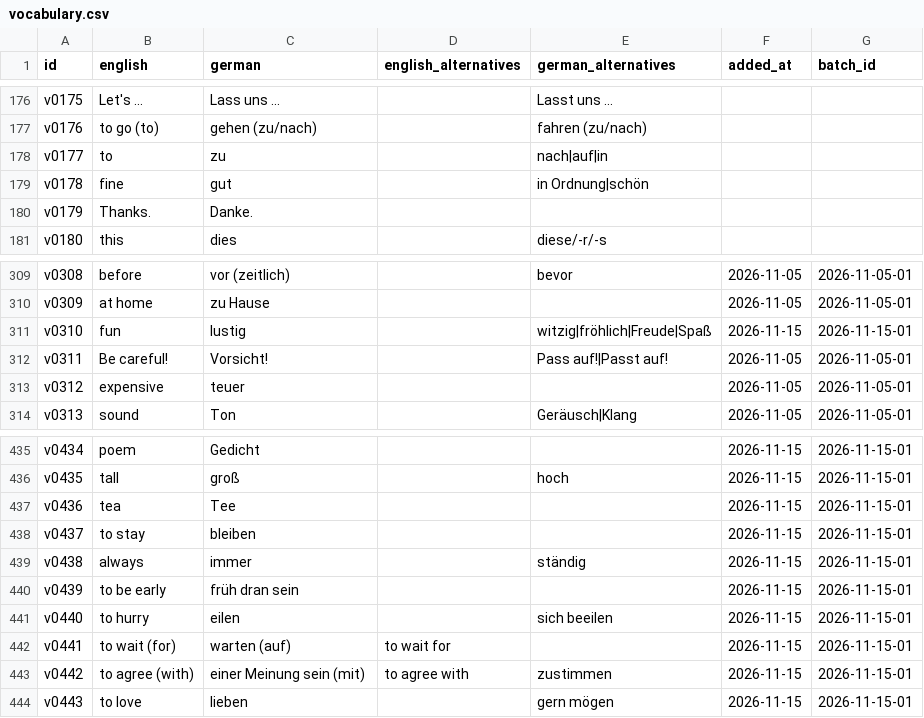
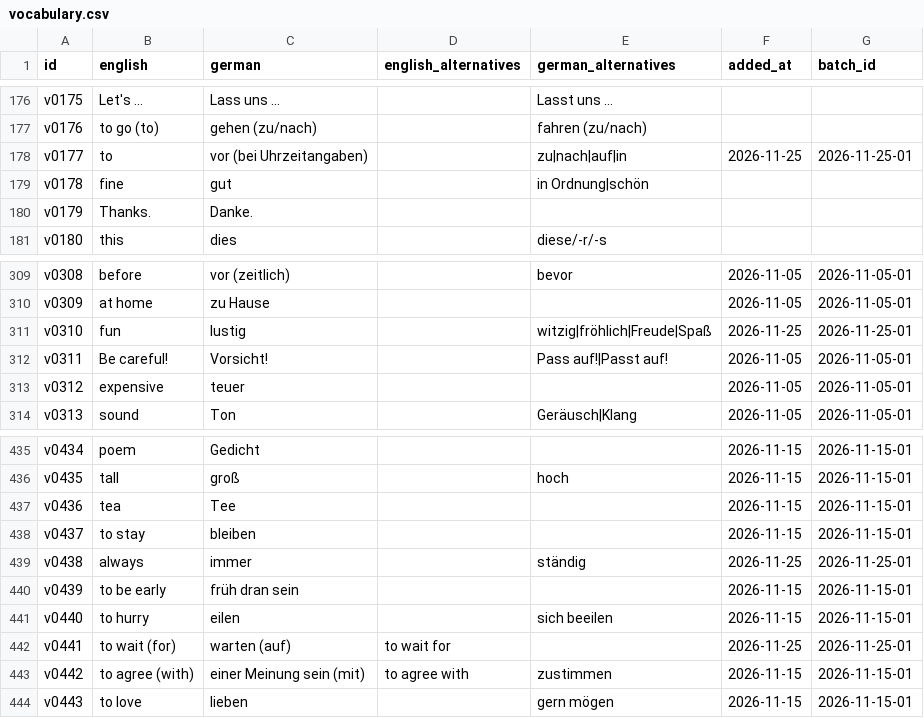
Before and after one commit to eitsch723723/Vokabeltrainer-Englisch, a CSV file: data/vocabulary.csv, drawn as a sheet; only a part is shown, gaps mark what is left out; the diff covers the shown part only.

Commit message:
Move Unit 2 page 189 into Nov 25 batch and add page 190 vocabulary

```diff
--- a/data/vocabulary.csv
+++ b/data/vocabulary.csv
@@ -177,3 +177,3 @@ v0175,Let's ...,Lass uns ...,,Lasst uns ...,,
 v0176,to go (to),gehen (zu/nach),,fahren (zu/nach),,
-v0177,to,zu,,nach|auf|in,,
+v0177,to,vor (bei Uhrzeitangaben),,zu|nach|auf|in,2026-11-25,2026-11-25-01
 v0178,fine,gut,,in Ordnung|schön,,
@@ -310,3 +310,3 @@ v0308,before,vor (zeitlich),,bevor,2026-11-05,2026-11-05-01
 v0309,at home,zu Hause,,,2026-11-05,2026-11-05-01
-v0310,fun,lustig,,witzig|fröhlich|Freude|Spaß,2026-11-15,2026-11-15-01
+v0310,fun,lustig,,witzig|fröhlich|Freude|Spaß,2026-11-25,2026-11-25-01
 v0311,Be careful!,Vorsicht!,,Pass auf!|Passt auf!,2026-11-05,2026-11-05-01
@@ -438,6 +438,6 @@ v0436,tea,Tee,,,2026-11-15,2026-11-15-01
 v0437,to stay,bleiben,,,2026-11-15,2026-11-15-01
-v0438,always,immer,,ständig,2026-11-15,2026-11-15-01
+v0438,always,immer,,ständig,2026-11-25,2026-11-25-01
 v0439,to be early,früh dran sein,,,2026-11-15,2026-11-15-01
 v0440,to hurry,eilen,,sich beeilen,2026-11-15,2026-11-15-01
-v0441,to wait (for),warten (auf),to wait for,,2026-11-15,2026-11-15-01
+v0441,to wait (for),warten (auf),to wait for,,2026-11-25,2026-11-25-01
 v0442,to agree (with),einer Meinung sein (mit),to agree with,zustimmen,2026-11-15,2026-11-15-01
```
Also changed, not shown: 26 added rows and 52 edited cells elsewhere in this file.
